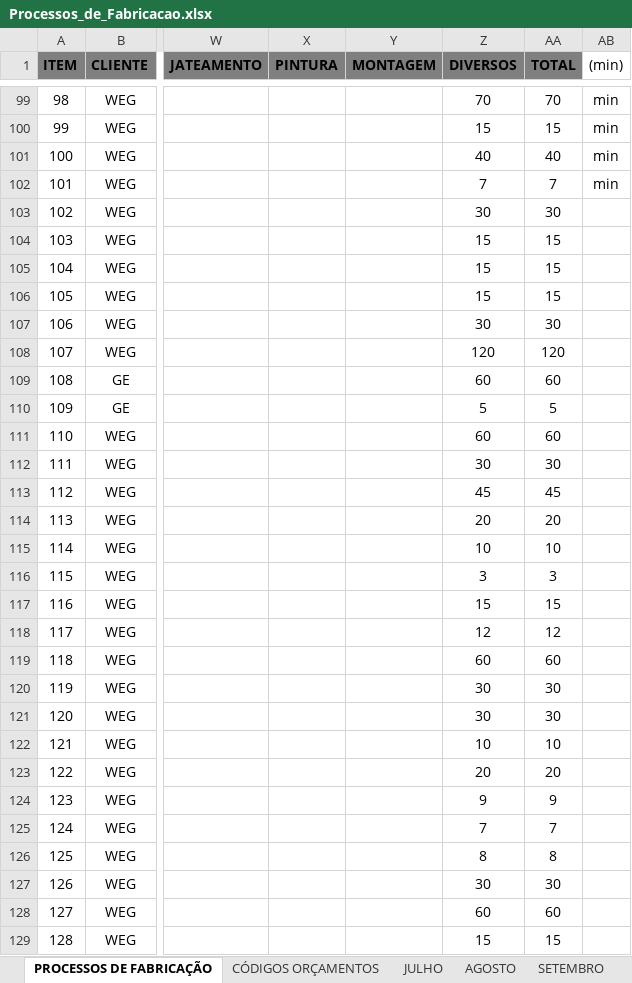
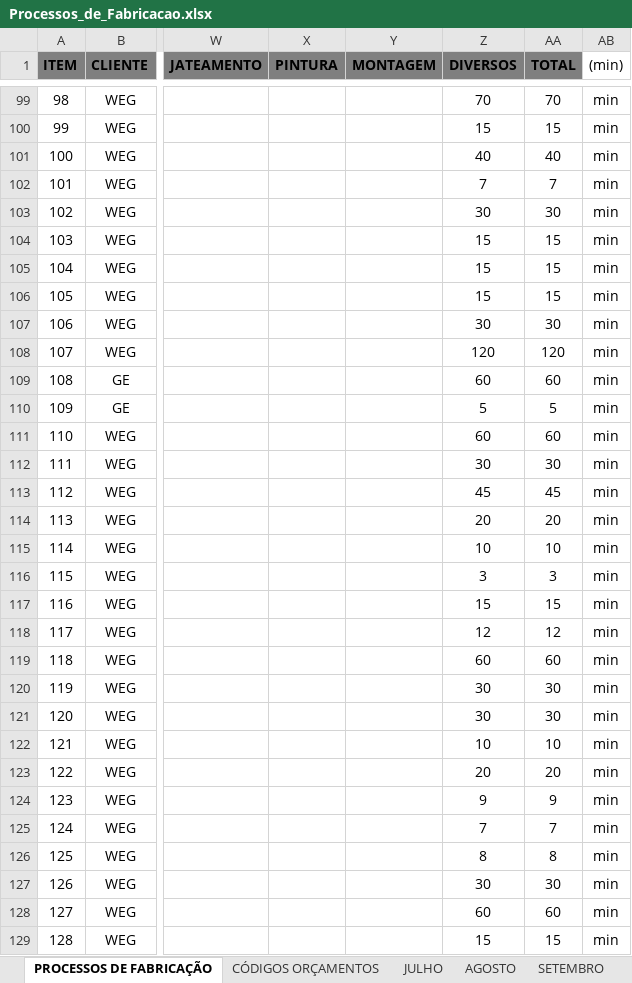
Before and after one commit to MatheusRiosBarcelos/Analise_horas, an Excel workbook: Processos_de_Fabricacao.xlsx, sheet PROCESSOS DE FABRICAÇÃO, drawn as a sheet; only a part is shown, gaps mark what is left out; values as stored, in another font and other column widths than the file's, no borders; the diff covers the shown part only; the diff names each change by its address in the sheet, - before the commit and + after, or states it on an @@ line.

```diff
--- a/Processos_de_Fabricacao.xlsx (sheet PROCESSOS DE FABRICAÇÃO)
+++ b/Processos_de_Fabricacao.xlsx (sheet PROCESSOS DE FABRICAÇÃO)
-AB103:AB129 ((min)): (empty)
+AB103:AB129 ((min)): min
```
Also changed, not shown: other rows of this sheet, 3 other files.
